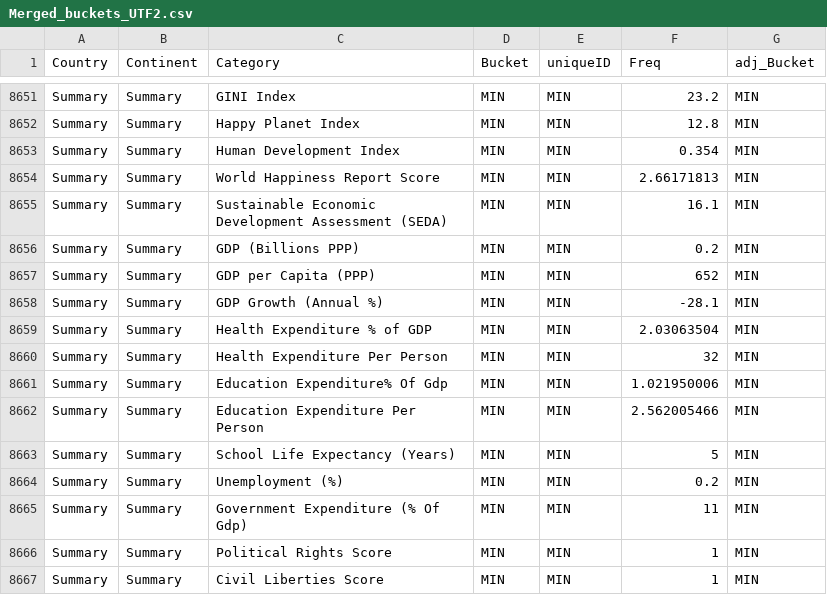
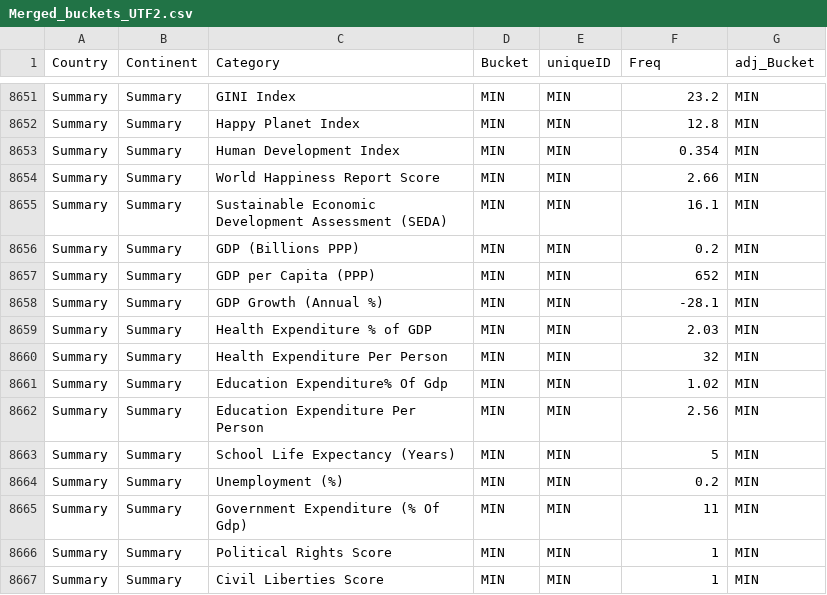
Before and after one commit to statsracecarstats/WorldDataVisualization, a CSV file: Merged_buckets_UTF2.csv, drawn as a sheet; only a part is shown, gaps mark what is left out; the diff covers the shown part only.

Commit message:
rounding update

```diff
--- a/Merged_buckets_UTF2.csv
+++ b/Merged_buckets_UTF2.csv
@@ -8653,3 +8653,3 @@ Summary,Summary,Happy Planet Index,MIN,MIN,12.8,MIN
 Summary,Summary,Human Development Index,MIN,MIN,0.354,MIN
-Summary,Summary,World Happiness Report Score,MIN,MIN,2.66171813,MIN
+Summary,Summary,World Happiness Report Score,MIN,MIN,2.66,MIN
 Summary,Summary,Sustainable Economic Development Assessment (SEDA),MIN,MIN,16.1,MIN
@@ -8658,6 +8658,6 @@ Summary,Summary,GDP per Capita (PPP),MIN,MIN,652,MIN
 Summary,Summary,GDP Growth (Annual %),MIN,MIN,-28.1,MIN
-Summary,Summary,Health Expenditure % of GDP,MIN,MIN,2.03063504,MIN
+Summary,Summary,Health Expenditure % of GDP,MIN,MIN,2.03,MIN
 Summary,Summary,Health Expenditure Per Person,MIN,MIN,32,MIN
-Summary,Summary,Education Expenditure% Of Gdp,MIN,MIN,1.021950006,MIN
-Summary,Summary,Education Expenditure Per Person ,MIN,MIN,2.562005466,MIN
+Summary,Summary,Education Expenditure% Of Gdp,MIN,MIN,1.02,MIN
+Summary,Summary,Education Expenditure Per Person ,MIN,MIN,2.56,MIN
 Summary,Summary,School Life Expectancy (Years),MIN,MIN,5,MIN
```
Also changed, not shown: 13 edited cells elsewhere in this file.
